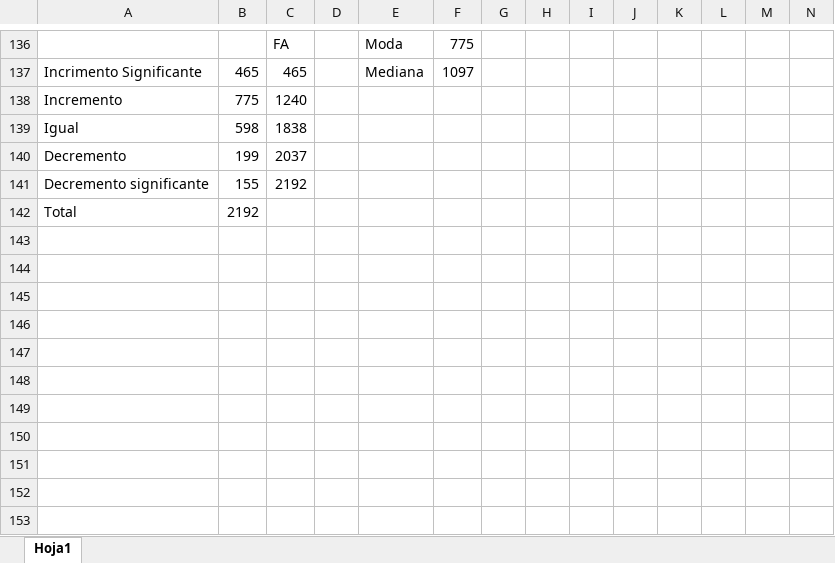
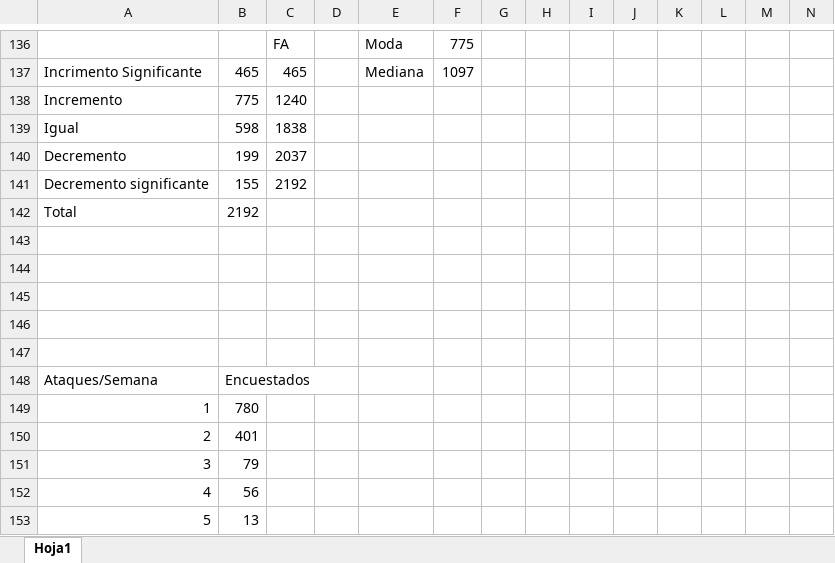
Before and after one commit to Polsiv/Mathematics, an Excel workbook: Statistics/Libro1.xlsx, sheet Hoja1, drawn as a sheet; only a part is shown, gaps mark what is left out; values as stored, in another font and other column widths than the file's, no borders; charts and pictures not drawn; the diff names each change by its address in the sheet, - before the commit and + after, or states it on an @@ line.

```diff
--- a/Statistics/Libro1.xlsx (sheet Hoja1)
+++ b/Statistics/Libro1.xlsx (sheet Hoja1)
+row 143: (empty)
+row 144: (empty)
+row 145: (empty)
+row 146: (empty)
+row 147: (empty)
+row 148: Ataques/Semana | Encuestados
+row 149: 1 | 780
+row 150: 2 | 401
+row 151: 3 | 79
+row 152: 4 | 56
+row 153: 5 | 13
```
Also changed, not shown: charts or pictures, 2 other files.
